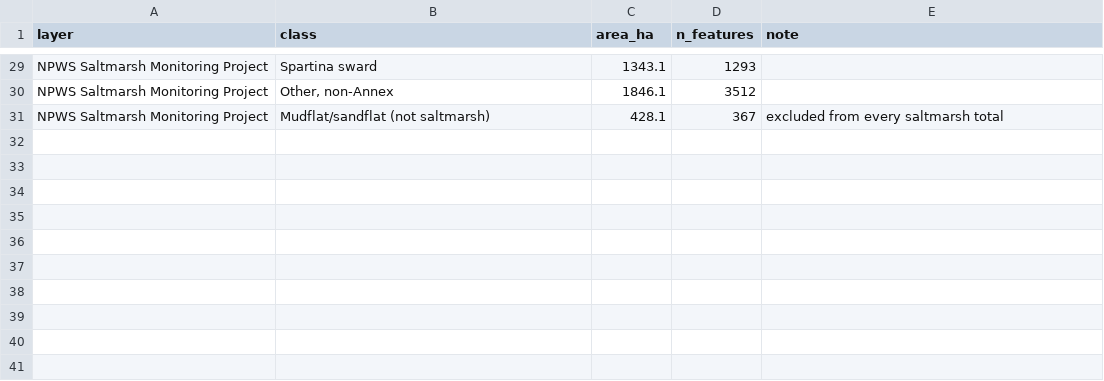
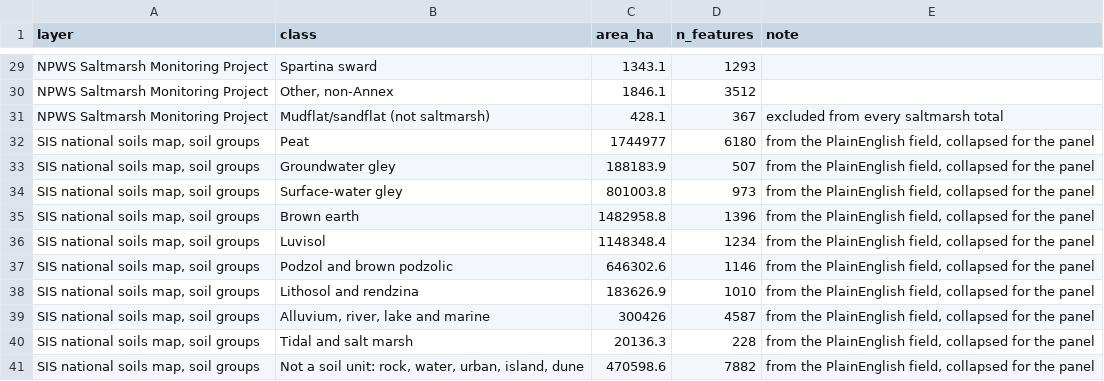
Before and after one commit to seamusrobertmurphy/ipcc-carbon-gains, a CSV file: 02.inputs/derived/irish-input-map-checks.csv, drawn as a sheet; only a part is shown, gaps mark what is left out.

Commit message:
Rebuild the Irish map panel as six maps on one scale, plain terminology throughout, and regenerate every submission file from the render
Draw the six Irish maps in one A4 grid from the map script, with equal
frames, one scale, inset legends, lettered titles, a combined saltmarsh map
and the soil groups of the national map in place of the peat-only panel.
Replace counterfactual and thirty other terms the field does not use, rename
section 2.1 to Baselines, and rewrite the abstract from a plain statement of
the three findings. Set table body rows to 0.7 cm left aligned and header
rows to 0.9 cm centred through a post-render step, strip the fill and rules
from the IPCC equation boxes, and trim the figure captions to what a reader
needs. Rebuild the cover letter for Catena, the figures and tables files,
the highlights and the declaration from the current render by a saved
script wired into the render, and update the README.

```diff
--- a/02.inputs/derived/irish-input-map-checks.csv
+++ b/02.inputs/derived/irish-input-map-checks.csv
@@ -31 +31,11 @@
 "NPWS Saltmarsh Monitoring Project","Mudflat/sandflat (not saltmarsh)",428.1,367,"excluded from every saltmarsh total"
+"SIS national soils map, soil groups","Peat",1744977,6180,"from the PlainEnglish field, collapsed for the panel"
+"SIS national soils map, soil groups","Groundwater gley",188183.9,507,"from the PlainEnglish field, collapsed for the panel"
+"SIS national soils map, soil groups","Surface-water gley",801003.8,973,"from the PlainEnglish field, collapsed for the panel"
+"SIS national soils map, soil groups","Brown earth",1482958.8,1396,"from the PlainEnglish field, collapsed for the panel"
+"SIS national soils map, soil groups","Luvisol",1148348.4,1234,"from the PlainEnglish field, collapsed for the panel"
+"SIS national soils map, soil groups","Podzol and brown podzolic",646302.6,1146,"from the PlainEnglish field, collapsed for the panel"
+"SIS national soils map, soil groups","Lithosol and rendzina",183626.9,1010,"from the PlainEnglish field, collapsed for the panel"
+"SIS national soils map, soil groups","Alluvium, river, lake and marine",300426,4587,"from the PlainEnglish field, collapsed for the panel"
+"SIS national soils map, soil groups","Tidal and salt marsh",20136.3,228,"from the PlainEnglish field, collapsed for the panel"
+"SIS national soils map, soil groups","Not a soil unit: rock, water, urban, island, dune",470598.6,7882,"from the PlainEnglish field, collapsed for the panel"
```
Also changed, not shown: 23 other files.
